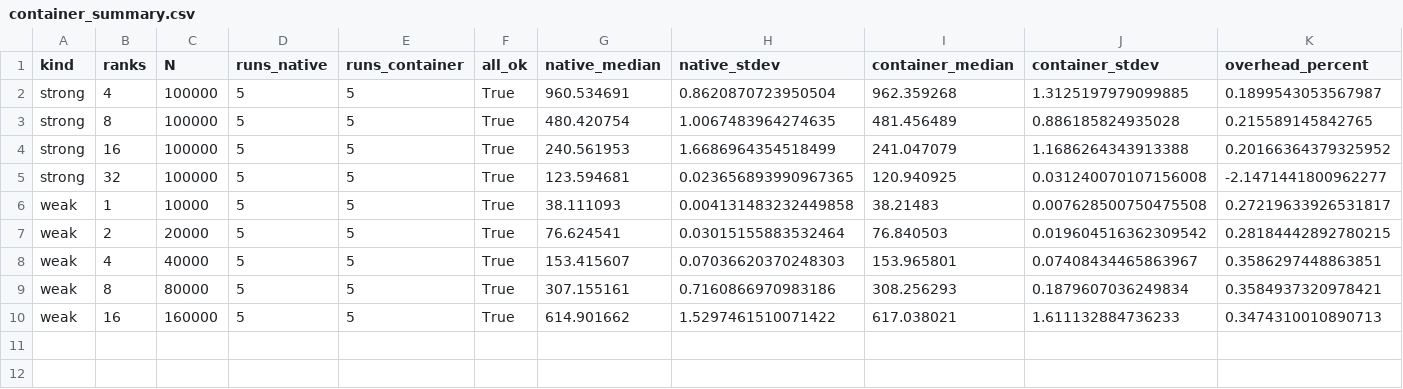
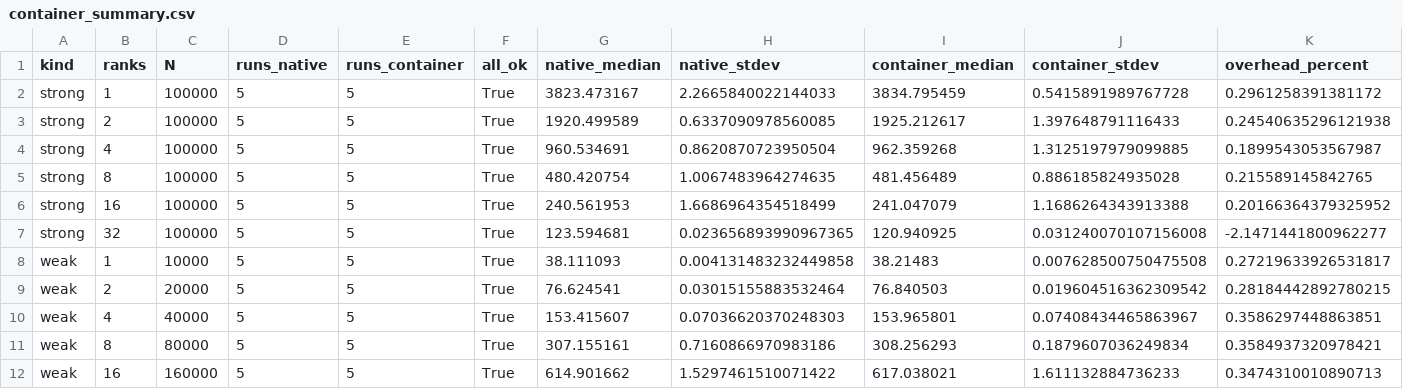
Before and after one commit to emmadariol/HPC_exam, a CSV file: Nbody_serial/results_final/container_summary.csv, drawn as a sheet; only a part is shown; rows hold the shown columns only; the diff names each change by its address in the sheet, - before the commit and + after, or states it on an @@ line.

```diff
--- a/Nbody_serial/results_final/container_summary.csv
+++ b/Nbody_serial/results_final/container_summary.csv
+row 2: strong | 1 | 100000 | 5 | 5 | True | 3823.473167 | 2.2665840022144033 | 3834.795459 | 0.5415891989767728 | 0.2961258391381172
+row 3: strong | 2 | 100000 | 5 | 5 | True | 1920.499589 | 0.6337090978560085 | 1925.212617 | 1.397648791116433 | 0.24540635296121938
```
Also changed, not shown: 9 other files.
